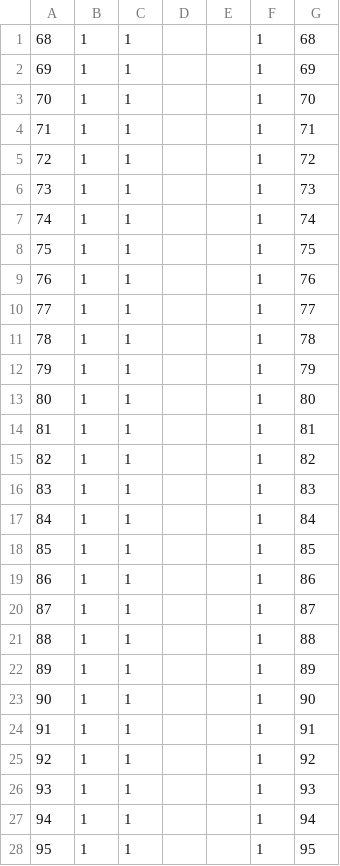
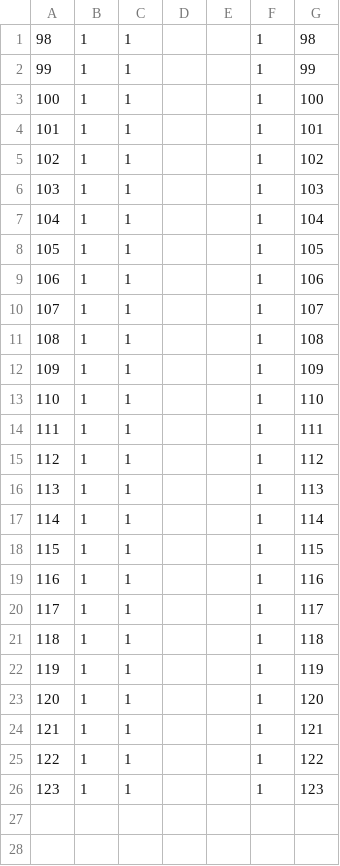
Before and after one commit to ahmedhamed105/GardianPro, a CSV file: files/test insert script/Role_has_component2.csv, drawn as a sheet; only a part is shown; the diff covers the shown part only; the diff names each change by its address in the sheet, - before the commit and + after, or states it on an @@ line.

```diff
--- a/files/test insert script/Role_has_component2.csv
+++ b/files/test insert script/Role_has_component2.csv
@@ column A renumbered between rows 1 and 26 @@
-G1: 68
+G1: 98
-G2: 69
+G2: 99
-G3: 70
+G3: 100
-G4: 71
+G4: 101
-G5: 72
+G5: 102
-G6: 73
+G6: 103
-G7: 74
+G7: 104
-G8: 75
+G8: 105
-G9: 76
+G9: 106
-G10: 77
+G10: 107
-G11: 78
+G11: 108
-G12: 79
+G12: 109
-G13: 80
+G13: 110
-G14: 81
+G14: 111
-G15: 82
+G15: 112
-G16: 83
+G16: 113
-G17: 84
+G17: 114
-G18: 85
+G18: 115
-G19: 86
+G19: 116
-G20: 87
+G20: 117
-G21: 88
+G21: 118
-G22: 89
+G22: 119
-G23: 90
+G23: 120
-G24: 91
+G24: 121
-G25: 92
+G25: 122
-G26: 93
+G26: 123
-row 27: 94 | 1 | 1 |  |  | 1 | 94
-row 28: 95 | 1 | 1 |  |  | 1 | 95
```
Also changed, not shown: 2 removed rows elsewhere in this file, files/test insert script/Component_name_version2 - Copy.csv, 51 other files.
